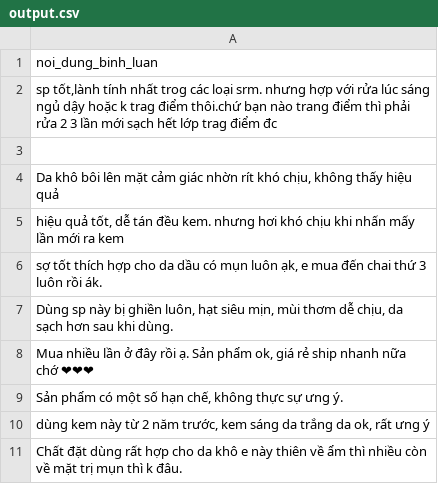
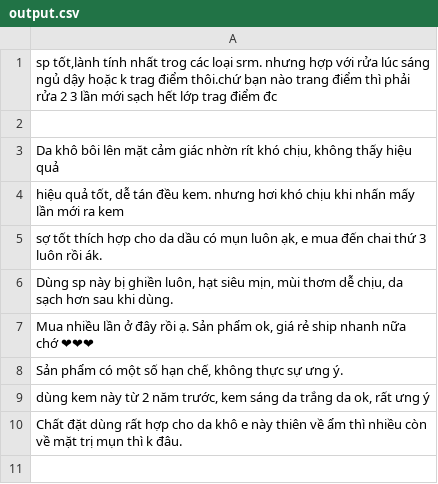
Before and after one commit to NhutMT/gui-sentiment-analysis, a CSV file: src/data/output.csv, drawn as a sheet.

```diff
--- a/src/data/output.csv
+++ b/src/data/output.csv
@@ -1,2 +1 @@
-noi_dung_binh_luan
 "sp tốt,lành tính nhất trog các loại srm. nhưng hợp với rửa lúc sáng ngủ dậy hoặc k trag điểm thôi.chứ bạn nào trang điểm thì phải rửa 2 3 lần mới sạch hết lớp trag điểm đc"
```
Also changed, not shown: 3 other files.
